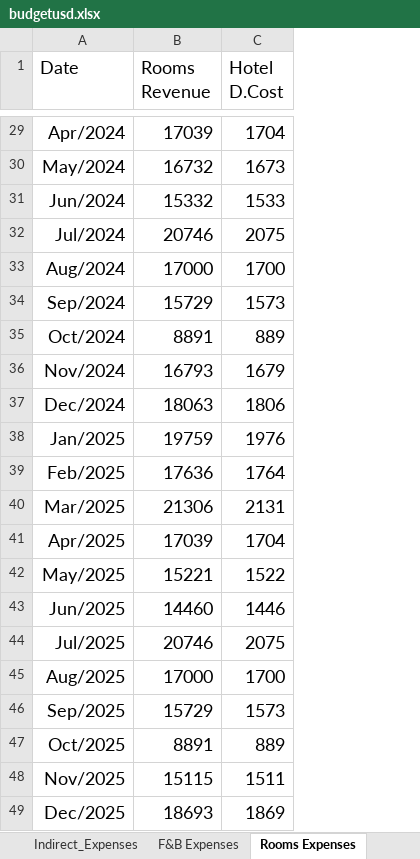
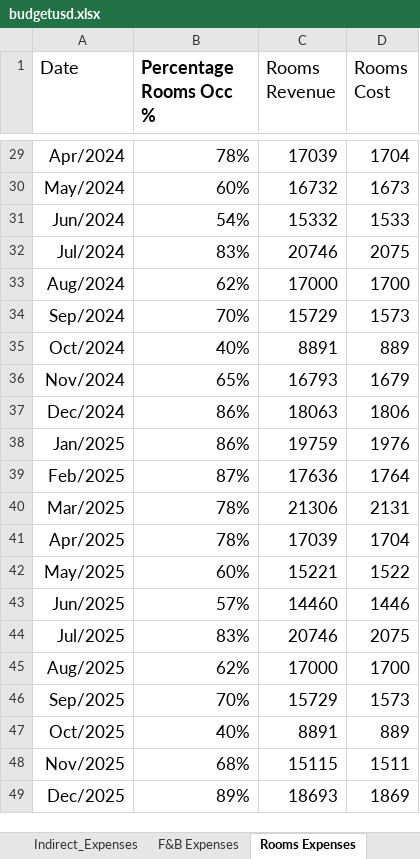
Before and after one commit to Danpr1984/hotelbudget, an Excel workbook: budgetusd.xlsx, sheet Rooms Expenses, drawn as a sheet; only a part is shown, gaps mark what is left out; values as stored, in another font and other column widths than the file's, no borders; addresses are those after the commit; the diff covers the shown part only; the diff names each change by its address in the sheet, - before the commit and + after, or states it on an @@ line.

Commit message:
cleaned and saved expenses model

```diff
--- a/budgetusd.xlsx (sheet Rooms Expenses)
+++ b/budgetusd.xlsx (sheet Rooms Expenses)
+column B (Percentage Rooms Occ %), rows 29-49: 78% | 60% | 54% | 83% | 62% | 70% | 40% | 65% | 86% | 86% | 87% | 78% | 78% | 60% | 57% | 83% | 62% | 70% | 40% | 68% | 89%
-D1: Hotel D.Cost
+D1: Rooms Cost
@@ A29:A49 text size: smaller @@
@@ C29:D49 text size: smaller @@
```
Also changed, not shown: cell formats elsewhere in this sheet, sheet F&B Expenses, sheet Rooms Revenue, 2 other files.
